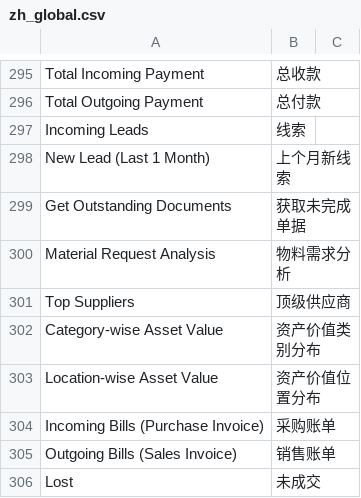
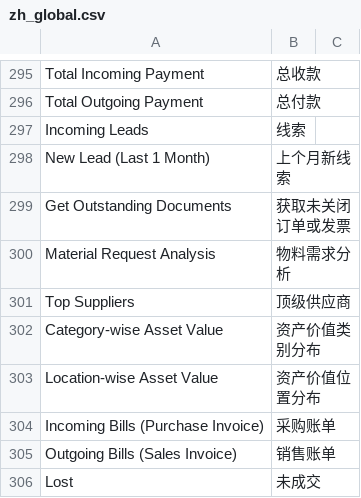
Before and after one commit to eanfs/erpnext_chinese, a CSV file: erpnext_chinese/translations/zh_global.csv, drawn as a sheet; only a part is shown, gaps mark what is left out.

```diff
--- a/erpnext_chinese/translations/zh_global.csv
+++ b/erpnext_chinese/translations/zh_global.csv
@@ -298,3 +298,3 @@ Incoming Leads,线索
 New Lead (Last 1 Month),上个月新线索
-Get Outstanding Documents,获取未完成单据
+Get Outstanding Documents,获取未关闭订单或发票
 Material Request Analysis,物料需求分析
```
Also changed, not shown: erpnext_chinese/localize/coa_cn.csv, erpnext_chinese/translations/zh.csv, 2 other files.
